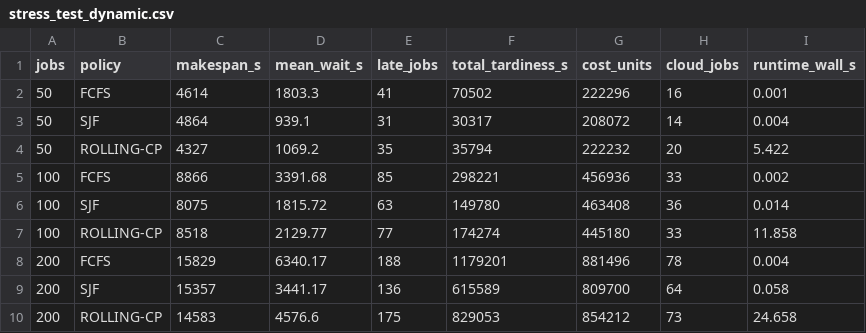
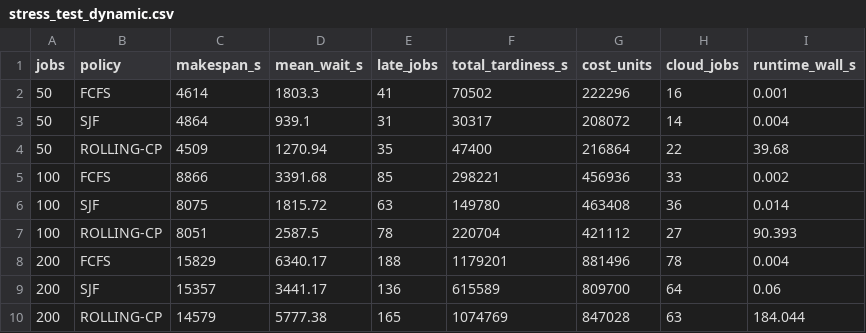
Before and after one commit to ziguieva/HybridSched-AI, a CSV file: results/stress_test_dynamic.csv, drawn as a sheet.

Commit message:
fix: account for future resource releases in rolling horizon

```diff
--- a/results/stress_test_dynamic.csv
+++ b/results/stress_test_dynamic.csv
@@ -3,8 +3,8 @@ jobs,policy,makespan_s,mean_wait_s,late_jobs,total_tardiness_s,cost_units,cloud_
 50,SJF,4864,939.1,31,30317,208072,14,0.004
-50,ROLLING-CP,4327,1069.2,35,35794,222232,20,5.422
+50,ROLLING-CP,4509,1270.94,35,47400,216864,22,39.68
 100,FCFS,8866,3391.68,85,298221,456936,33,0.002
 100,SJF,8075,1815.72,63,149780,463408,36,0.014
-100,ROLLING-CP,8518,2129.77,77,174274,445180,33,11.858
+100,ROLLING-CP,8051,2587.5,78,220704,421112,27,90.393
 200,FCFS,15829,6340.17,188,1179201,881496,78,0.004
-200,SJF,15357,3441.17,136,615589,809700,64,0.058
-200,ROLLING-CP,14583,4576.6,175,829053,854212,73,24.658
+200,SJF,15357,3441.17,136,615589,809700,64,0.06
+200,ROLLING-CP,14579,5777.38,165,1074769,847028,63,184.044
```
Also changed, not shown: 2 other files.
